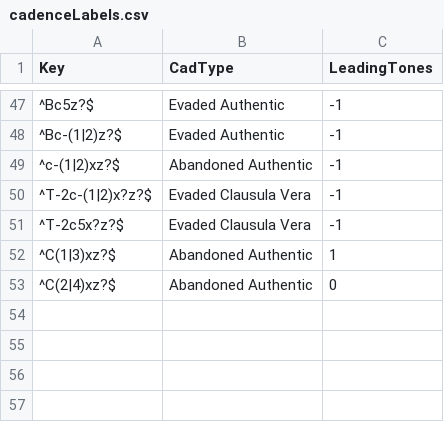
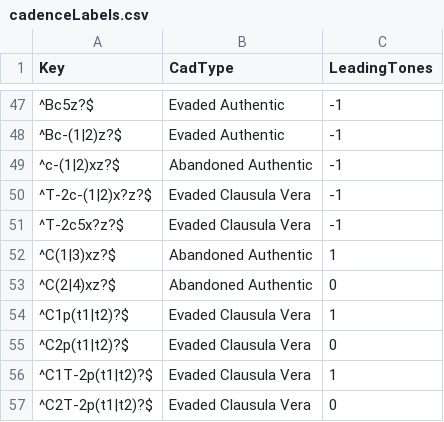
Before and after one commit to HCDigitalScholarship/intervals, a CSV file: intervals/data/cadences/cadenceLabels.csv, drawn as a sheet; only a part is shown, gaps mark what is left out; the diff names each change by its address in the sheet, - before the commit and + after, or states it on an @@ line.

```diff
--- a/intervals/data/cadences/cadenceLabels.csv
+++ b/intervals/data/cadences/cadenceLabels.csv
+row 54: ^C1p(t1|t2)?$ | Evaded Clausula Vera | 1
+row 55: ^C2p(t1|t2)?$ | Evaded Clausula Vera | 0
+row 56: ^C1T-2p(t1|t2)?$ | Evaded Clausula Vera | 1
+row 57: ^C2T-2p(t1|t2)?$ | Evaded Clausula Vera | 0
```
Also changed, not shown: intervals/data/cadences/CVFLabels.csv.
